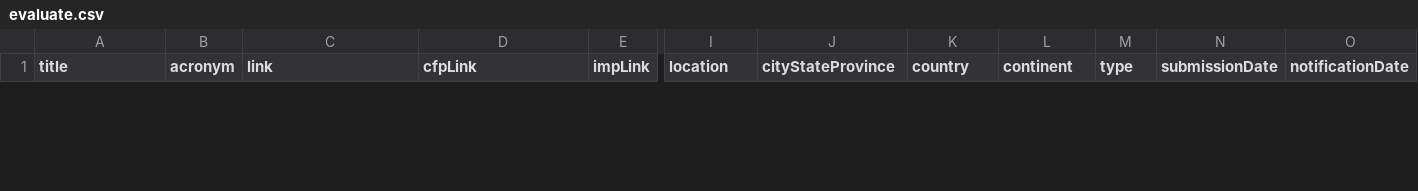
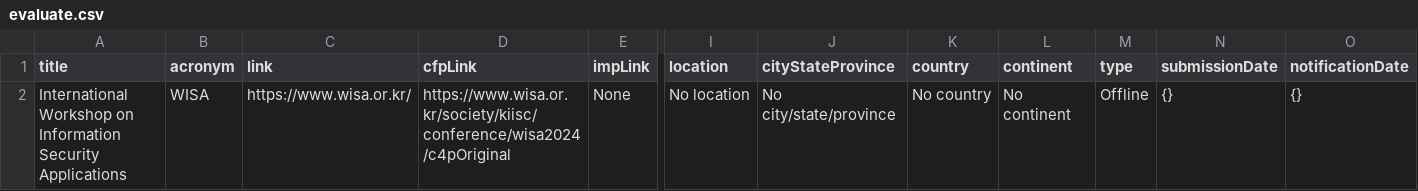
Before and after one commit to LeLoi03/SERVER-TS, a CSV file: src/conference/data/evaluate.csv, drawn as a sheet; only a part is shown, gaps mark what is left out; rows hold the shown columns only; the diff covers the shown part only; the diff names each change by its address in the sheet, - before the commit and + after, or states it on an @@ line.

```diff
--- a/src/conference/data/evaluate.csv
+++ b/src/conference/data/evaluate.csv
+row 2: International Workshop on Information Security Applications | WISA | https://www.wisa.or.kr/ | https://www.wisa.or.kr/society/kiisc/conference/wisa2024/c4pOriginal | None | No location | No city/state/province | No country | No continent | Offline | {} | {}
```
Also changed, not shown: 1 added row and 1 removed row elsewhere in this file, 9 other files.
